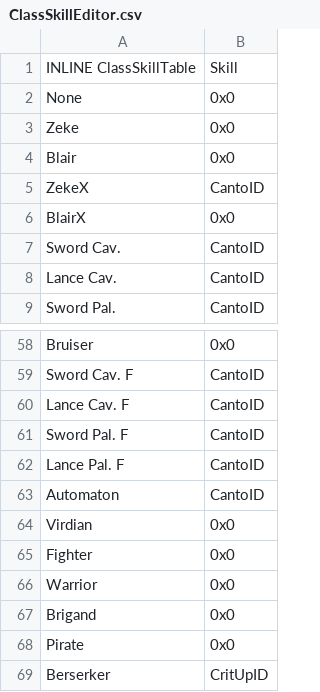
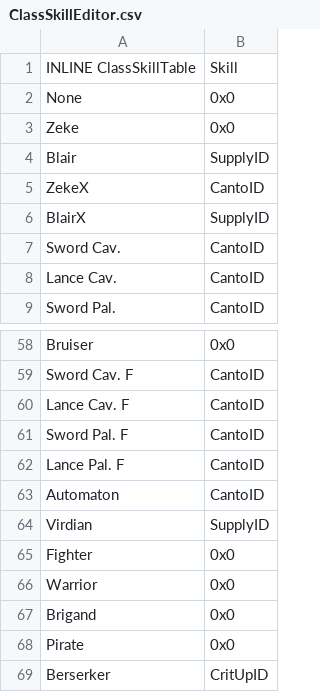
Before and after one commit to Retina1/TMGC_Buildfiles, a CSV file: Tables/NightmareModules/Skills/ClassSkillEditor.csv, drawn as a sheet; only a part is shown, gaps mark what is left out.

```diff
--- a/Tables/NightmareModules/Skills/ClassSkillEditor.csv
+++ b/Tables/NightmareModules/Skills/ClassSkillEditor.csv
@@ -3,5 +3,5 @@ None,0x0
 Zeke,0x0
-Blair,0x0
+Blair,SupplyID
 ZekeX,CantoID
-BlairX,0x0
+BlairX,SupplyID
 Sword Cav.,CantoID
@@ -63,3 +63,3 @@ Lance Pal. F,CantoID
 Automaton,CantoID
-Virdian,0x0
+Virdian,SupplyID
 Fighter,0x0
```
Also changed, not shown: Tables/NightmareModules/Skills/ClassLevelUpSkillEditor.csv, 16 other files.
